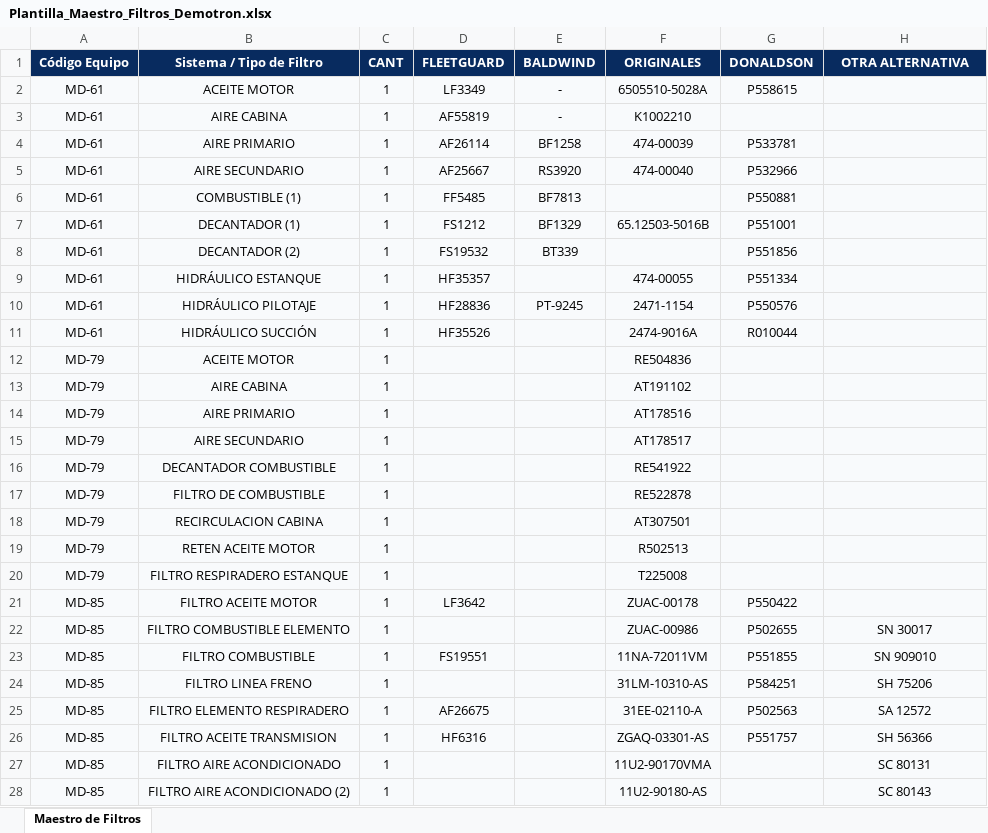
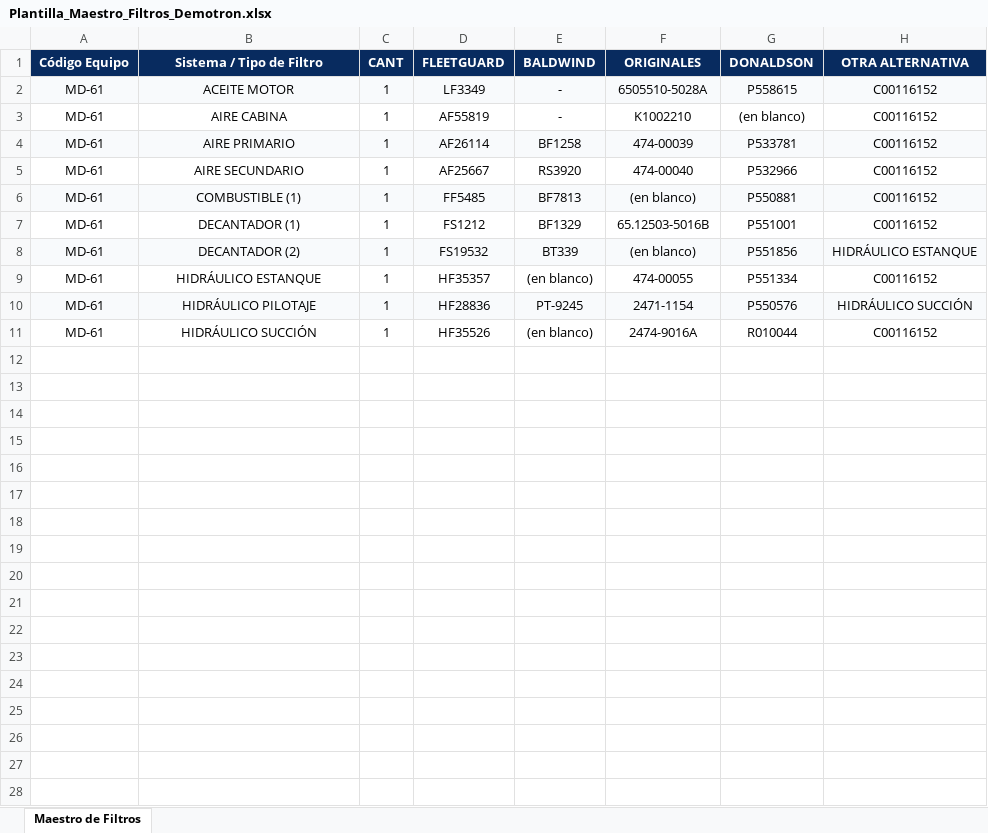
Before and after one commit to manuelortizortiz/cmms-demotron, an Excel workbook: Plantilla_Maestro_Filtros_Demotron.xlsx, sheet Maestro de Filtros, drawn as a sheet; only a part is shown; values as stored, in another font and other column widths than the file's, no borders; the diff covers the shown part only; the diff names each change by its address in the sheet, - before the commit and + after, or states it on an @@ line.

Commit message:
Add files via upload

```diff
--- a/Plantilla_Maestro_Filtros_Demotron.xlsx (sheet Maestro de Filtros)
+++ b/Plantilla_Maestro_Filtros_Demotron.xlsx (sheet Maestro de Filtros)
-H2:H7 (OTRA ALTERNATIVA): (empty)
+H2:H7 (OTRA ALTERNATIVA): C00116152
-A3:H3 fill: #F8FAFC
+A3:H3 fill: none
-G3 (DONALDSON): (empty)
+G3 (DONALDSON): (en blanco)
-A5:H5 fill: #F8FAFC
+A5:H5 fill: none
-F6 (ORIGINALES): (empty)
+F6 (ORIGINALES): (en blanco)
-A7:H7 fill: #F8FAFC
+A7:H7 fill: none
-F8 (ORIGINALES): (empty)
+F8 (ORIGINALES): (en blanco)
-H8 (OTRA ALTERNATIVA): (empty)
+H8 (OTRA ALTERNATIVA): HIDRÁULICO ESTANQUE
-A9:H9 fill: #F8FAFC
+A9:H9 fill: none
-E9 (BALDWIND): (empty)
+E9 (BALDWIND): (en blanco)
-H9 (OTRA ALTERNATIVA): (empty)
+H9 (OTRA ALTERNATIVA): C00116152
-H10 (OTRA ALTERNATIVA): (empty)
+H10 (OTRA ALTERNATIVA): HIDRÁULICO SUCCIÓN
-A11:H11 fill: #F8FAFC
+A11:H11 fill: none
-E11 (BALDWIND): (empty)
+E11 (BALDWIND): (en blanco)
-H11 (OTRA ALTERNATIVA): (empty)
+H11 (OTRA ALTERNATIVA): C00116152
-row 12: MD-79 | ACEITE MOTOR | 1 |  |  | RE504836
-row 13: MD-79 | AIRE CABINA | 1 |  |  | AT191102
-row 14: MD-79 | AIRE PRIMARIO | 1 |  |  | AT178516
-row 15: MD-79 | AIRE SECUNDARIO | 1 |  |  | AT178517
-row 16: MD-79 | DECANTADOR COMBUSTIBLE | 1 |  |  | RE541922
-row 17: MD-79 | FILTRO DE COMBUSTIBLE | 1 |  |  | RE522878
-row 18: MD-79 | RECIRCULACION CABINA | 1 |  |  | AT307501
-row 19: MD-79 | RETEN ACEITE MOTOR | 1 |  |  | R502513
-row 20: MD-79 | FILTRO RESPIRADERO ESTANQUE | 1 |  |  | T225008
-row 21: MD-85 | FILTRO ACEITE MOTOR | 1 | LF3642 |  | ZUAC-00178 | P550422
-row 22: MD-85 | FILTRO COMBUSTIBLE ELEMENTO | 1 |  |  | ZUAC-00986 | P502655 | SN 30017
-row 23: MD-85 | FILTRO COMBUSTIBLE | 1 | FS19551 |  | 11NA-72011VM | P551855 | SN 909010
-row 24: MD-85 | FILTRO LINEA FRENO | 1 |  |  | 31LM-10310-AS | P584251 | SH 75206
-row 25: MD-85 | FILTRO ELEMENTO RESPIRADERO | 1 | AF26675 |  | 31EE-02110-A | P502563 | SA 12572
-row 26: MD-85 | FILTRO ACEITE TRANSMISION | 1 | HF6316 |  | ZGAQ-03301-AS | P551757 | SH 56366
-row 27: MD-85 | FILTRO AIRE ACONDICIONADO | 1 |  |  | 11U2-90170VMA |  | SC 80131
-row 28: MD-85 | FILTRO AIRE ACONDICIONADO (2) | 1 |  |  | 11U2-90180-AS |  | SC 80143
```
Also changed, not shown: 88 removed rows elsewhere in this sheet.
